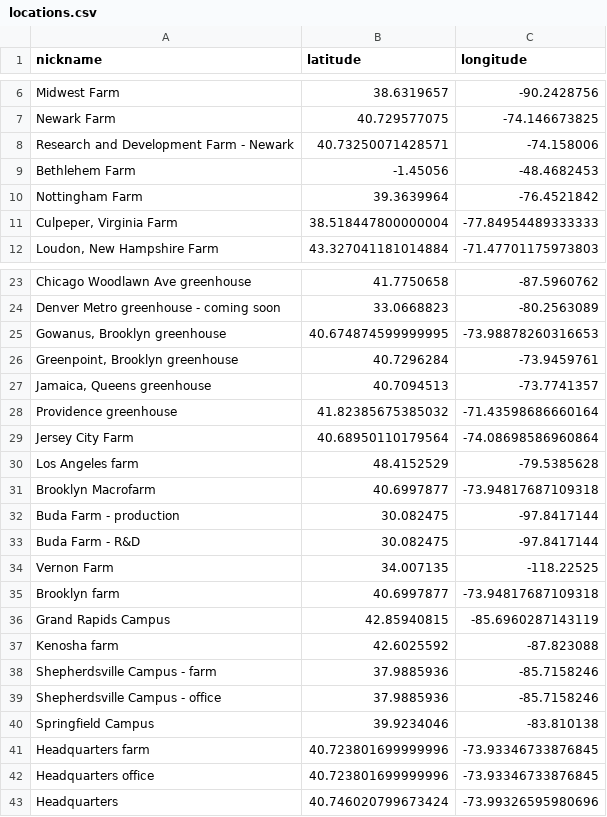
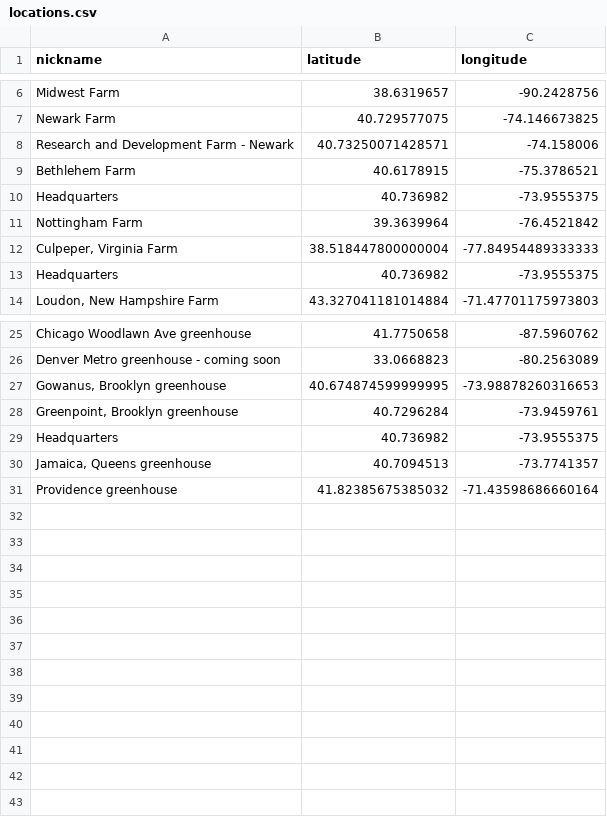
Before and after one commit to flanasonic/Visible_Gardens, a CSV file: data/locations.csv, drawn as a sheet; only a part is shown, gaps mark what is left out.

Commit message:
updated CSS, GeoPy, company data

```diff
--- a/data/locations.csv
+++ b/data/locations.csv
@@ -8,5 +8,7 @@
 "Research and Development Farm - Newark",40.73250071428571,-74.158006
-"Bethlehem Farm",-1.45056,-48.4682453
+"Bethlehem Farm",40.6178915,-75.3786521
+"Headquarters",40.736982,-73.9555375
 "Nottingham Farm",39.3639964,-76.4521842
 "Culpeper, Virginia Farm",38.518447800000004,-77.84954489333333
+"Headquarters",40.736982,-73.9555375
 "Loudon, New Hampshire Farm",43.327041181014884,-71.47701175973803
@@ -26,18 +28,4 @@
 "Greenpoint, Brooklyn greenhouse",40.7296284,-73.9459761
+"Headquarters",40.736982,-73.9555375
 "Jamaica, Queens greenhouse",40.7094513,-73.7741357
 "Providence greenhouse",41.82385675385032,-71.43598686660164
-"Jersey City Farm",40.68950110179564,-74.08698586960864
-"Los Angeles farm",48.4152529,-79.5385628
-"Brooklyn Macrofarm",40.6997877,-73.94817687109318
-"Buda Farm - production",30.082475,-97.8417144
-"Buda Farm - R&D",30.082475,-97.8417144
-"Vernon Farm",34.007135,-118.22525
-"Brooklyn farm",40.6997877,-73.94817687109318
-"Grand Rapids Campus",42.85940815,-85.6960287143119
-"Kenosha farm",42.6025592,-87.823088
-"Shepherdsville Campus - farm",37.9885936,-85.7158246
-"Shepherdsville Campus - office",37.9885936,-85.7158246
-"Springfield Campus",39.9234046,-83.810138
-"Headquarters farm",40.723801699999996,-73.93346733876845
-"Headquarters office",40.723801699999996,-73.93346733876845
-"Headquarters",40.746020799673424, -73.99326595980696
```
Also changed, not shown: 6 other files.
